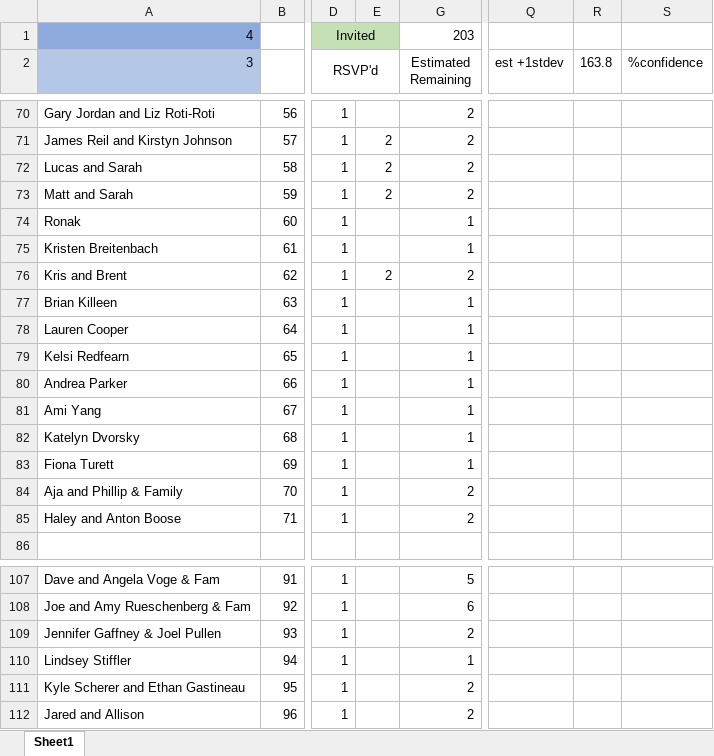
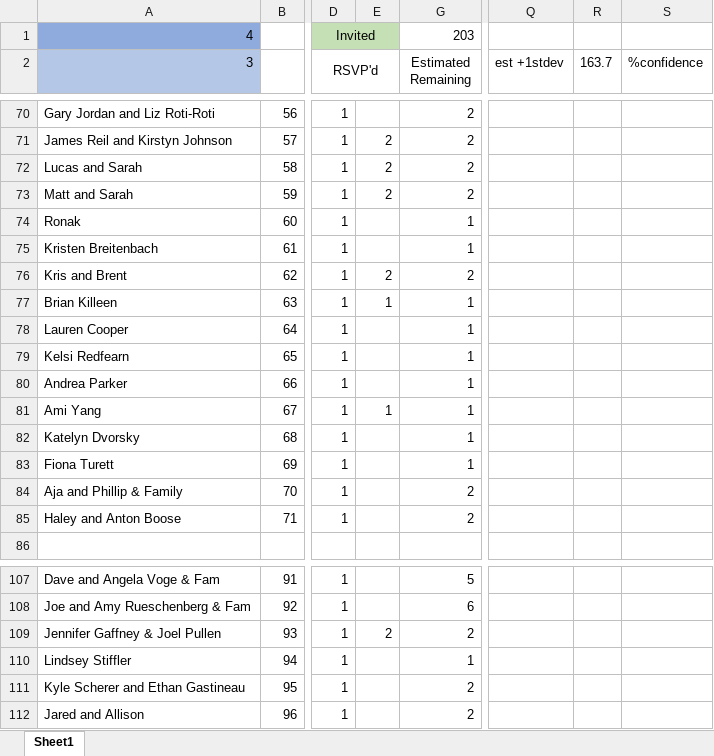
Before and after one commit to farrell49/Farrell_Garrett_Wedding, an Excel workbook: Guest_List_Invited.xlsx, sheet Sheet1, drawn as a sheet; only a part is shown, gaps mark what is left out; values as stored, in another font and other column widths than the file's, no borders; conditional formats not drawn; the diff covers the shown part only; the diff names each change by its address in the sheet, - before the commit and + after, or states it on an @@ line.

```diff
--- a/Guest_List_Invited.xlsx (sheet Sheet1)
+++ b/Guest_List_Invited.xlsx (sheet Sheet1)
-R2: 163.8
+R2: 163.7
-E77: (empty)
+E77: 1
-E81: (empty)
+E81: 1
-E109: (empty)
+E109: 2
```
Also changed, not shown: 12 edited cells elsewhere in this sheet, hidden cells.
